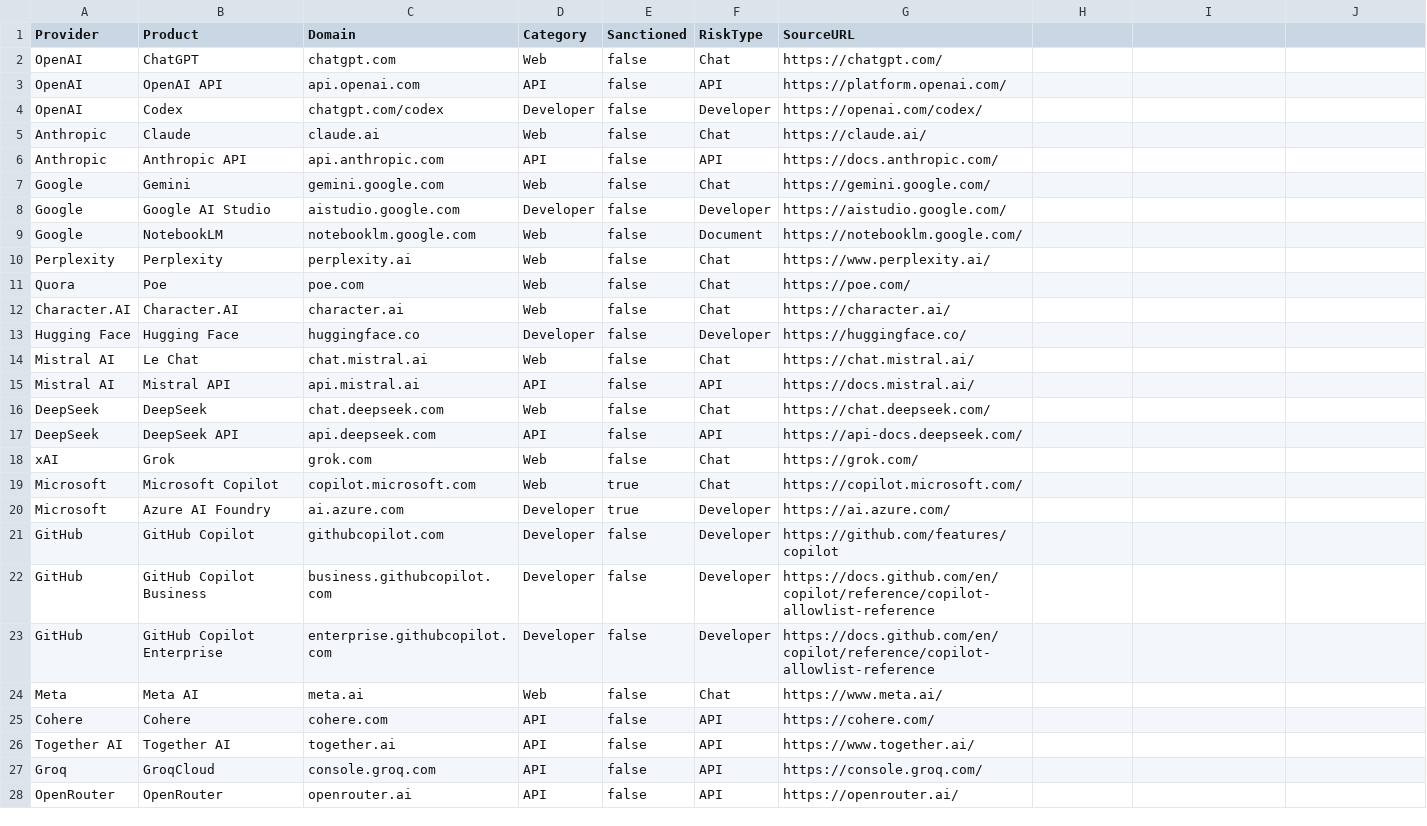
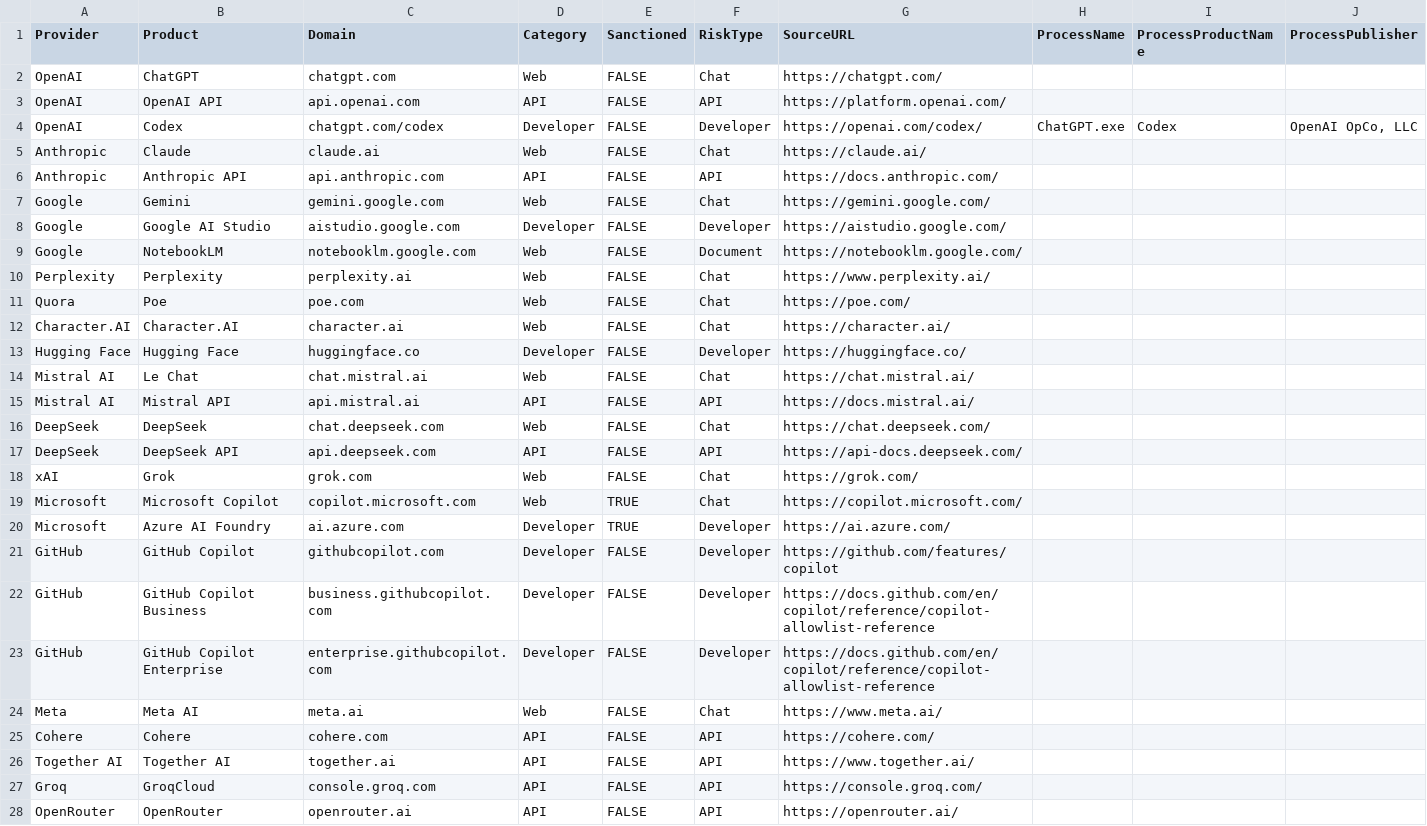
Before and after one commit to quorumcyber-workbooks/workbooks, a CSV file: Files/QCDataTypes/ai_domains_expanded.csv, drawn as a sheet; only a part is shown; the diff covers the shown part only.

Commit message:
update to list - process

```diff
--- a/Files/QCDataTypes/ai_domains_expanded.csv
+++ b/Files/QCDataTypes/ai_domains_expanded.csv
@@ -1,28 +1,28 @@
-Provider,Product,Domain,Category,Sanctioned,RiskType,SourceURL
-OpenAI,ChatGPT,chatgpt.com,Web,false,Chat,https://chatgpt.com/
-OpenAI,OpenAI API,api.openai.com,API,false,API,https://platform.openai.com/
-OpenAI,Codex,chatgpt.com/codex,Developer,false,Developer,https://openai.com/codex/
-Anthropic,Claude,claude.ai,Web,false,Chat,https://claude.ai/
-Anthropic,Anthropic API,api.anthropic.com,API,false,API,https://docs.anthropic.com/
-Google,Gemini,gemini.google.com,Web,false,Chat,https://gemini.google.com/
-Google,Google AI Studio,aistudio.google.com,Developer,false,Developer,https://aistudio.google.com/
-Google,NotebookLM,notebooklm.google.com,Web,false,Document,https://notebooklm.google.com/
-Perplexity,Perplexity,perplexity.ai,Web,false,Chat,https://www.perplexity.ai/
-Quora,Poe,poe.com,Web,false,Chat,https://poe.com/
-Character.AI,Character.AI,character.ai,Web,false,Chat,https://character.ai/
-Hugging Face,Hugging Face,huggingface.co,Developer,false,Developer,https://huggingface.co/
-Mistral AI,Le Chat,chat.mistral.ai,Web,false,Chat,https://chat.mistral.ai/
-Mistral AI,Mistral API,api.mistral.ai,API,false,API,https://docs.mistral.ai/
-DeepSeek,DeepSeek,chat.deepseek.com,Web,false,Chat,https://chat.deepseek.com/
-DeepSeek,DeepSeek API,api.deepseek.com,API,false,API,https://api-docs.deepseek.com/
-xAI,Grok,grok.com,Web,false,Chat,https://grok.com/
-Microsoft,Microsoft Copilot,copilot.microsoft.com,Web,true,Chat,https://copilot.microsoft.com/
-Microsoft,Azure AI Foundry,ai.azure.com,Developer,true,Developer,https://ai.azure.com/
-GitHub,GitHub Copilot,githubcopilot.com,Developer,false,Developer,https://github.com/features/copilot
-GitHub,GitHub Copilot Business,business.githubcopilot.com,Developer,false,Developer,https://docs.github.com/en/copilot/reference/copilot-allowlist-reference
-GitHub,GitHub Copilot Enterprise,enterprise.githubcopilot.com,Developer,false,Developer,https://docs.github.com/en/copilot/reference/copilot-allowlist-reference
-Meta,Meta AI,meta.ai,Web,false,Chat,https://www.meta.ai/
-Cohere,Cohere,cohere.com,API,false,API,https://cohere.com/
-Together AI,Together AI,together.ai,API,false,API,https://www.together.ai/
-Groq,GroqCloud,console.groq.com,API,false,API,https://console.groq.com/
-OpenRouter,OpenRouter,openrouter.ai,API,false,API,https://openrouter.ai/
+Provider,Product,Domain,Category,Sanctioned,RiskType,SourceURL,ProcessName,ProcessProductName,ProcessPublisher
+OpenAI,ChatGPT,chatgpt.com,Web,FALSE,Chat,https://chatgpt.com/,,,
+OpenAI,OpenAI API,api.openai.com,API,FALSE,API,https://platform.openai.com/,,,
+OpenAI,Codex,chatgpt.com/codex,Developer,FALSE,Developer,https://openai.com/codex/,ChatGPT.exe,Codex,"OpenAI OpCo, LLC"
+Anthropic,Claude,claude.ai,Web,FALSE,Chat,https://claude.ai/,,,
+Anthropic,Anthropic API,api.anthropic.com,API,FALSE,API,https://docs.anthropic.com/,,,
+Google,Gemini,gemini.google.com,Web,FALSE,Chat,https://gemini.google.com/,,,
+Google,Google AI Studio,aistudio.google.com,Developer,FALSE,Developer,https://aistudio.google.com/,,,
+Google,NotebookLM,notebooklm.google.com,Web,FALSE,Document,https://notebooklm.google.com/,,,
+Perplexity,Perplexity,perplexity.ai,Web,FALSE,Chat,https://www.perplexity.ai/,,,
+Quora,Poe,poe.com,Web,FALSE,Chat,https://poe.com/,,,
+Character.AI,Character.AI,character.ai,Web,FALSE,Chat,https://character.ai/,,,
+Hugging Face,Hugging Face,huggingface.co,Developer,FALSE,Developer,https://huggingface.co/,,,
+Mistral AI,Le Chat,chat.mistral.ai,Web,FALSE,Chat,https://chat.mistral.ai/,,,
+Mistral AI,Mistral API,api.mistral.ai,API,FALSE,API,https://docs.mistral.ai/,,,
+DeepSeek,DeepSeek,chat.deepseek.com,Web,FALSE,Chat,https://chat.deepseek.com/,,,
+DeepSeek,DeepSeek API,api.deepseek.com,API,FALSE,API,https://api-docs.deepseek.com/,,,
+xAI,Grok,grok.com,Web,FALSE,Chat,https://grok.com/,,,
+Microsoft,Microsoft Copilot,copilot.microsoft.com,Web,TRUE,Chat,https://copilot.microsoft.com/,,,
+Microsoft,Azure AI Foundry,ai.azure.com,Developer,TRUE,Developer,https://ai.azure.com/,,,
+GitHub,GitHub Copilot,githubcopilot.com,Developer,FALSE,Developer,https://github.com/features/copilot,,,
+GitHub,GitHub Copilot Business,business.githubcopilot.com,Developer,FALSE,Developer,https://docs.github.com/en/copilot/reference/copilot-allowlist-reference,,,
+GitHub,GitHub Copilot Enterprise,enterprise.githubcopilot.com,Developer,FALSE,Developer,https://docs.github.com/en/copilot/reference/copilot-allowlist-reference,,,
+Meta,Meta AI,meta.ai,Web,FALSE,Chat,https://www.meta.ai/,,,
+Cohere,Cohere,cohere.com,API,FALSE,API,https://cohere.com/,,,
+Together AI,Together AI,together.ai,API,FALSE,API,https://www.together.ai/,,,
+Groq,GroqCloud,console.groq.com,API,FALSE,API,https://console.groq.com/,,,
+OpenRouter,OpenRouter,openrouter.ai,API,FALSE,API,https://openrouter.ai/,,,
```
Also changed, not shown: 2 added rows and 12 edited cells elsewhere in this file.
